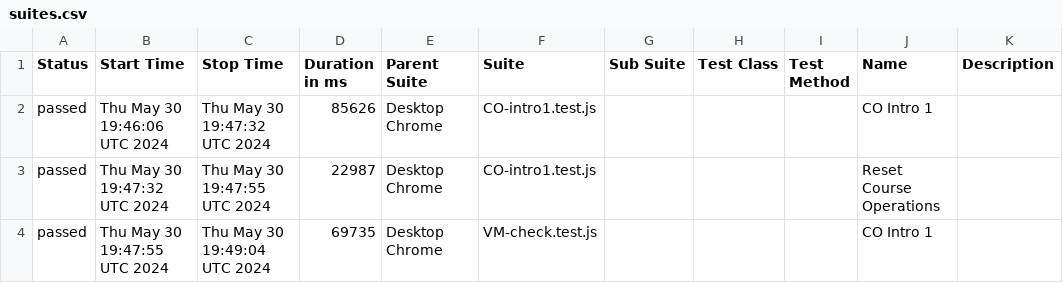
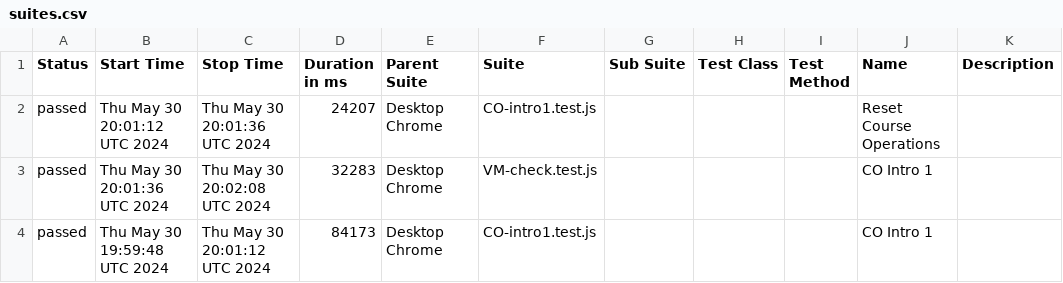
Before and after one commit to correlation-one/ContQA-V2, a CSV file: data/suites.csv, drawn as a sheet.

```diff
--- a/data/suites.csv
+++ b/data/suites.csv
@@ -1,4 +1,4 @@
 "Status","Start Time","Stop Time","Duration in ms","Parent Suite","Suite","Sub Suite","Test Class","Test Method","Name","Description"
-"passed","Thu May 30 19:46:06 UTC 2024","Thu May 30 19:47:32 UTC 2024","85626","Desktop Chrome","CO-intro1.test.js","","","","CO Intro 1",""
-"passed","Thu May 30 19:47:32 UTC 2024","Thu May 30 19:47:55 UTC 2024","22987","Desktop Chrome","CO-intro1.test.js","","","","Reset Course Operations",""
-"passed","Thu May 30 19:47:55 UTC 2024","Thu May 30 19:49:04 UTC 2024","69735","Desktop Chrome","VM-check.test.js","","","","CO Intro 1",""
+"passed","Thu May 30 20:01:12 UTC 2024","Thu May 30 20:01:36 UTC 2024","24207","Desktop Chrome","CO-intro1.test.js","","","","Reset Course Operations",""
+"passed","Thu May 30 20:01:36 UTC 2024","Thu May 30 20:02:08 UTC 2024","32283","Desktop Chrome","VM-check.test.js","","","","CO Intro 1",""
+"passed","Thu May 30 19:59:48 UTC 2024","Thu May 30 20:01:12 UTC 2024","84173","Desktop Chrome","CO-intro1.test.js","","","","CO Intro 1",""
```
Also changed, not shown: 26 other files.
